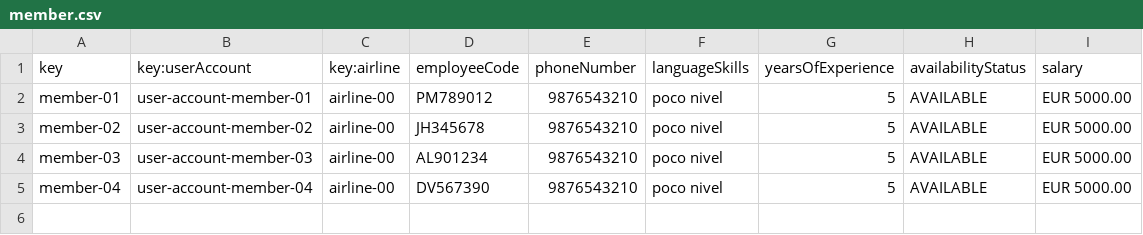
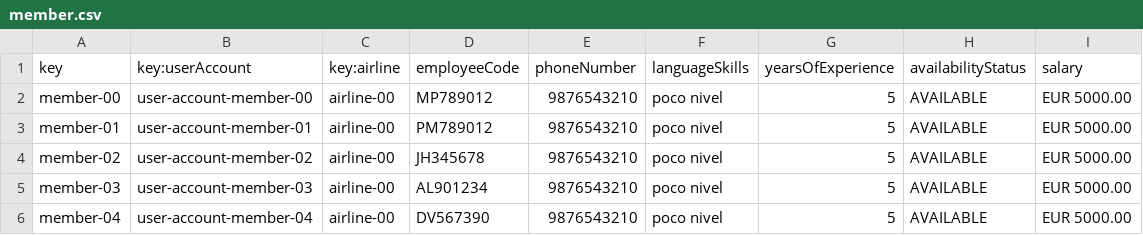
Before and after one commit to ASoult10/Acme-ANS, a CSV file: src/main/resources/WEB-INF/data/sample/member.csv, drawn as a sheet; the diff names each change by its address in the sheet, - before the commit and + after, or states it on an @@ line.

Commit message:
Duty diferente por member

```diff
--- a/src/main/resources/WEB-INF/data/sample/member.csv
+++ b/src/main/resources/WEB-INF/data/sample/member.csv
+row 2: member-00 | user-account-member-00 | airline-00 | MP789012 | 9876543210 | poco nivel | 5 | AVAILABLE | EUR 5000.00
```
Also changed, not shown: src/main/resources/WEB-INF/data/sample/flightAssignment.csv, src/main/resources/WEB-INF/data/sample/user-account.csv.
